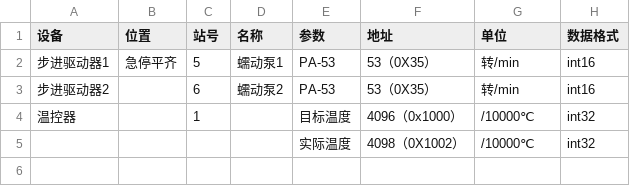
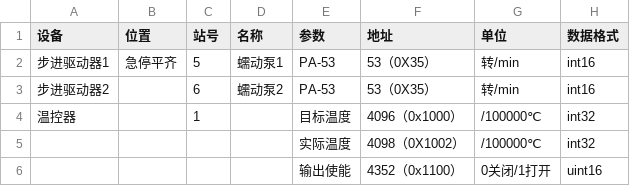
Before and after one commit to raoyi971102-gif/Uni-Lab-OS, a CSV file: unilabos/devices/workstation/azo/azo.csv, drawn as a sheet.

```diff
--- a/unilabos/devices/workstation/azo/azo.csv
+++ b/unilabos/devices/workstation/azo/azo.csv
@@ -3,3 +3,4 @@
 步进驱动器2,,6,蠕动泵2,PA-53,53（0X35）,转/min,int16
-温控器,,1,,目标温度,4096（0x1000）,/10000℃,int32
-,,,,实际温度,4098（0X1002）,/10000℃,int32
+温控器,,1,,目标温度,4096（0x1000）,/100000℃,int32
+,,,,实际温度,4098（0X1002）,/100000℃,int32
+,,,,输出使能,4352（0x1100）,0关闭/1打开,uint16
```
Also changed, not shown: 17 other files.
